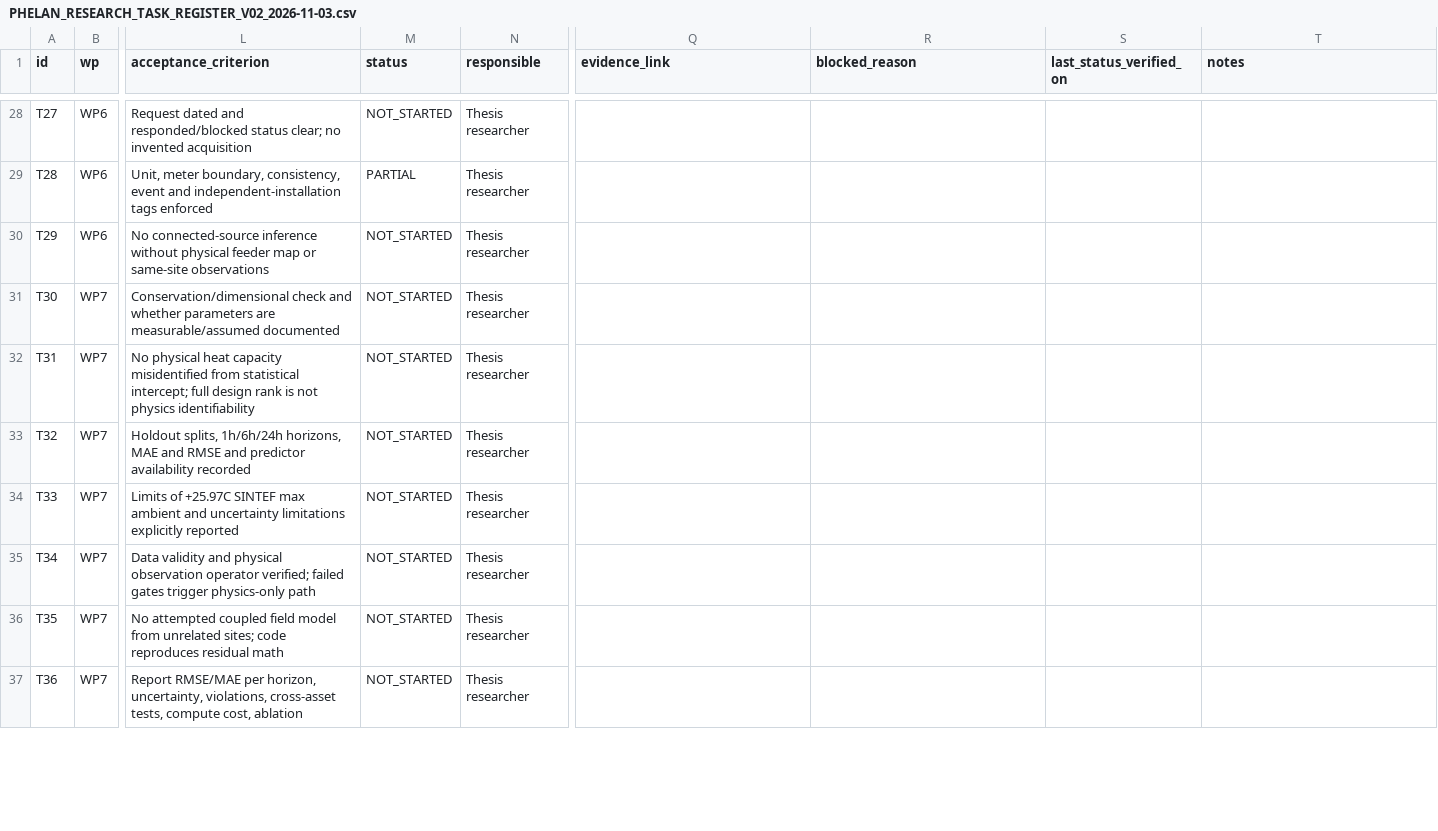
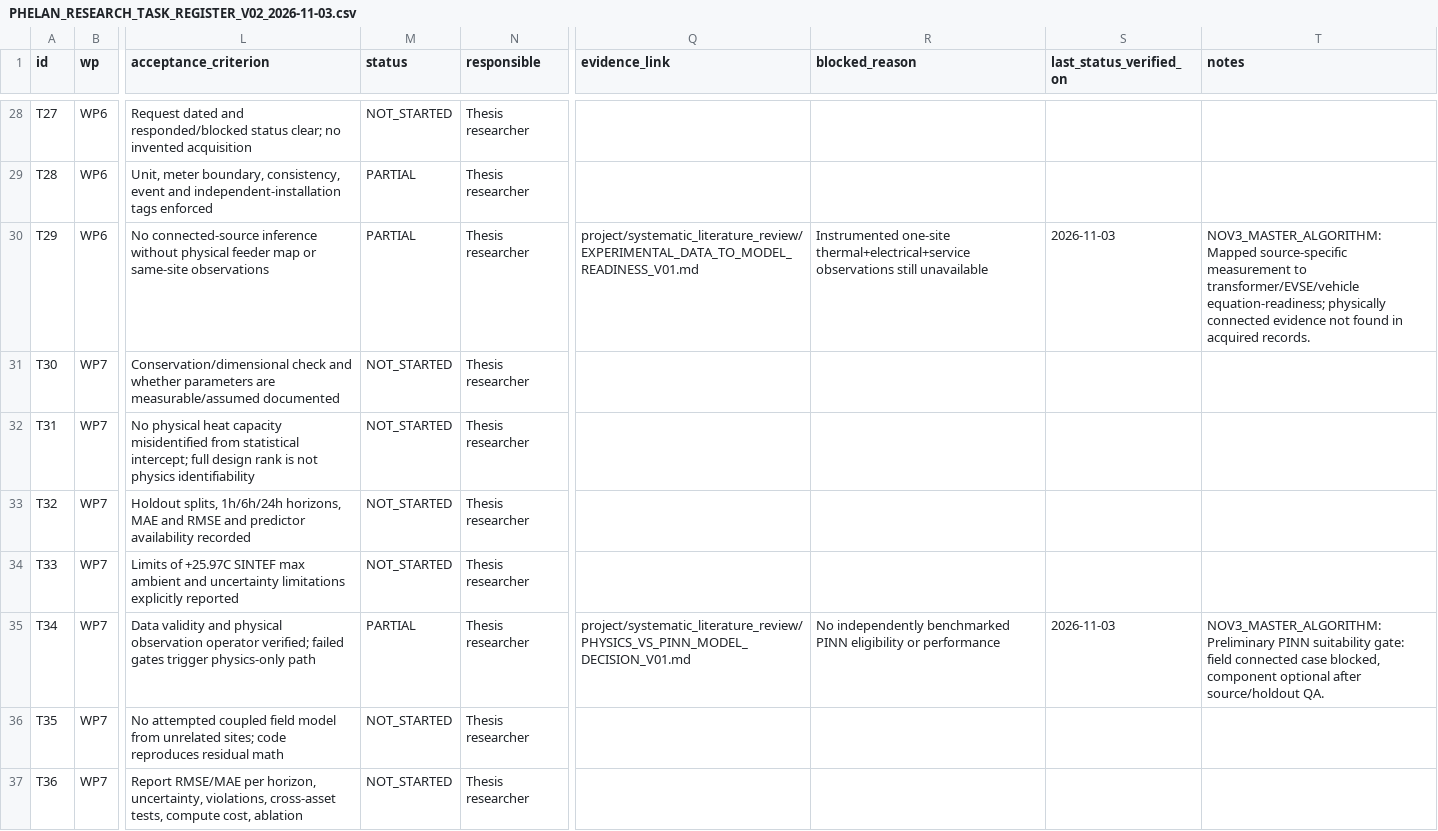
Before and after one commit to Dosust/MSE-thesis, a CSV file: project/data_qualification/2026-11-03/PHELAN_RESEARCH_TASK_REGISTER_V02_2026-11-03.csv, drawn as a sheet; only a part is shown, gaps mark what is left out; the diff covers the shown part only; the diff names each change by its address in the sheet, - before the commit and + after, or states it on an @@ line.

Commit message:
Track verified source reconciliation, evidence synthesis and provisional model choice as PARTIAL gates without fake completion

```diff
--- a/project/data_qualification/2026-11-03/PHELAN_RESEARCH_TASK_REGISTER_V02_2026-11-03.csv
+++ b/project/data_qualification/2026-11-03/PHELAN_RESEARCH_TASK_REGISTER_V02_2026-11-03.csv
-M30 (status): NOT_STARTED
+M30 (status): PARTIAL
-Q30 (evidence_link): (empty)
+Q30 (evidence_link): project/systematic_literature_review/EXPERIMENTAL_DATA_TO_MODEL_READINESS_V01.md
-R30 (blocked_reason): (empty)
+R30 (blocked_reason): Instrumented one-site thermal+electrical+service observations still unavailable
-S30 (last_status_verified_on): (empty)
+S30 (last_status_verified_on): 2026-11-03
-T30 (notes): (empty)
+T30 (notes): NOV3_MASTER_ALGORITHM: Mapped source-specific measurement to transformer/EVSE/vehicle equation-readiness; physically connected evidence not found in acquired records.
-M35 (status): NOT_STARTED
+M35 (status): PARTIAL
-Q35 (evidence_link): (empty)
+Q35 (evidence_link): project/systematic_literature_review/PHYSICS_VS_PINN_MODEL_DECISION_V01.md
-R35 (blocked_reason): (empty)
+R35 (blocked_reason): No independently benchmarked PINN eligibility or performance
-S35 (last_status_verified_on): (empty)
+S35 (last_status_verified_on): 2026-11-03
-T35 (notes): (empty)
+T35 (notes): NOV3_MASTER_ALGORITHM: Preliminary PINN suitability gate: field connected case blocked, component optional after source/holdout QA.
```
Also changed, not shown: 54 edited cells elsewhere in this file.
